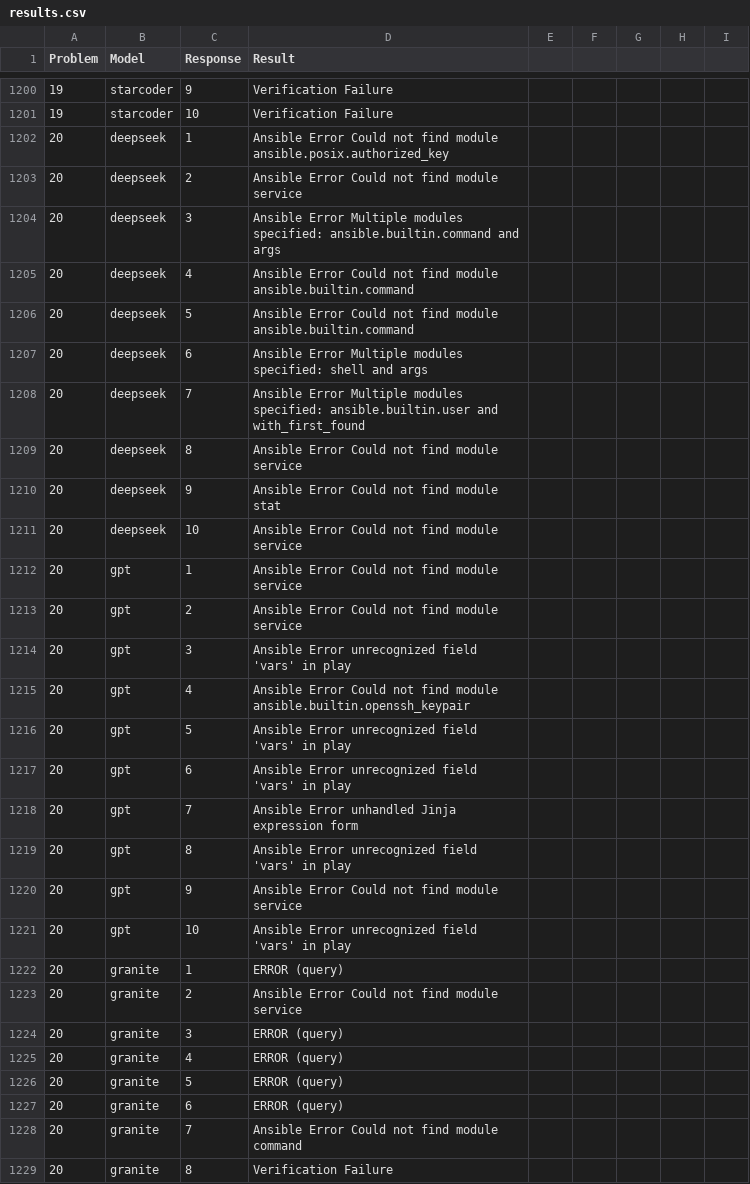
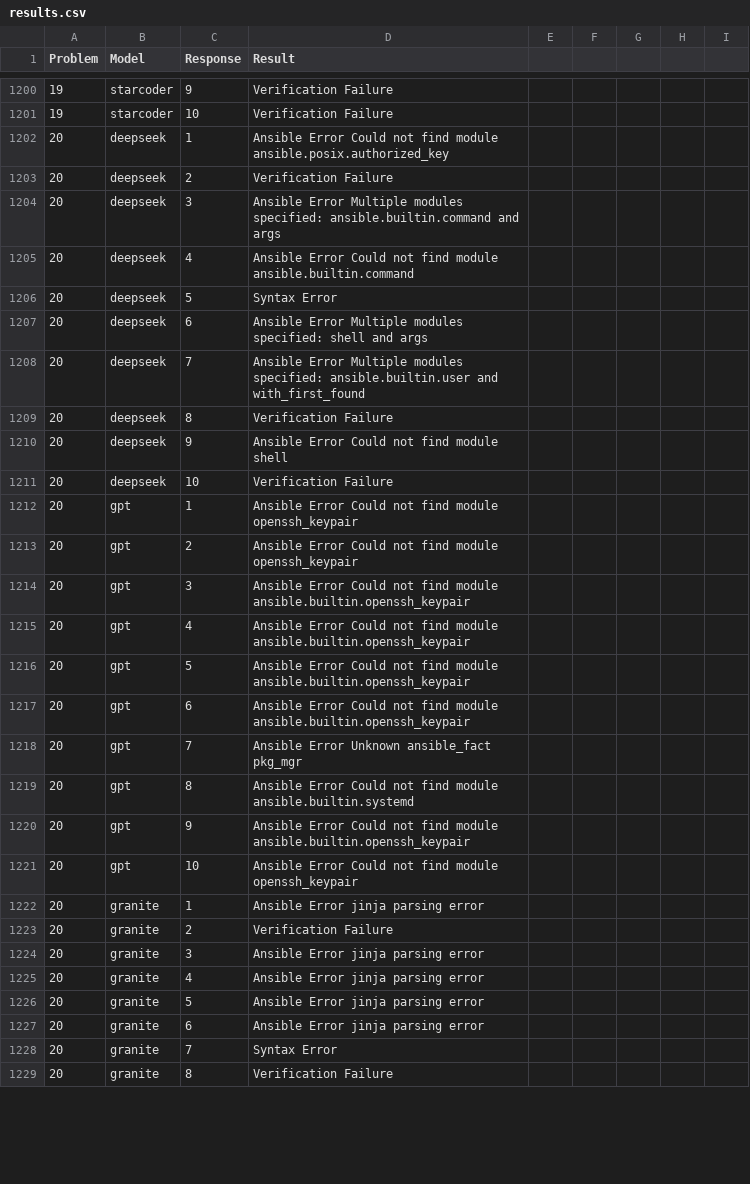
Before and after one commit to counc009/state_based, a CSV file: results.csv, drawn as a sheet; only a part is shown, gaps mark what is left out; the diff covers the shown part only.

```diff
--- a/results.csv
+++ b/results.csv
@@ -1202,28 +1202,28 @@ Problem,Model,Response,Result
 20,deepseek,1,Ansible Error Could not find module ansible.posix.authorized_key
-20,deepseek,2,Ansible Error Could not find module service
+20,deepseek,2,Verification Failure
 20,deepseek,3,Ansible Error Multiple modules specified: ansible.builtin.command and args
 20,deepseek,4,Ansible Error Could not find module ansible.builtin.command
-20,deepseek,5,Ansible Error Could not find module ansible.builtin.command
+20,deepseek,5,Syntax Error
 20,deepseek,6,Ansible Error Multiple modules specified: shell and args
 20,deepseek,7,Ansible Error Multiple modules specified: ansible.builtin.user and with_first_found
-20,deepseek,8,Ansible Error Could not find module service
-20,deepseek,9,Ansible Error Could not find module stat
-20,deepseek,10,Ansible Error Could not find module service
-20,gpt,1,Ansible Error Could not find module service
-20,gpt,2,Ansible Error Could not find module service
-20,gpt,3,Ansible Error unrecognized field 'vars' in play
+20,deepseek,8,Verification Failure
+20,deepseek,9,Ansible Error Could not find module shell
+20,deepseek,10,Verification Failure
+20,gpt,1,Ansible Error Could not find module openssh_keypair
+20,gpt,2,Ansible Error Could not find module openssh_keypair
+20,gpt,3,Ansible Error Could not find module ansible.builtin.openssh_keypair
 20,gpt,4,Ansible Error Could not find module ansible.builtin.openssh_keypair
-20,gpt,5,Ansible Error unrecognized field 'vars' in play
-20,gpt,6,Ansible Error unrecognized field 'vars' in play
-20,gpt,7,Ansible Error unhandled Jinja expression form
-20,gpt,8,Ansible Error unrecognized field 'vars' in play
-20,gpt,9,Ansible Error Could not find module service
-20,gpt,10,Ansible Error unrecognized field 'vars' in play
-20,granite,1,ERROR (query)
-20,granite,2,Ansible Error Could not find module service
-20,granite,3,ERROR (query)
-20,granite,4,ERROR (query)
-20,granite,5,ERROR (query)
-20,granite,6,ERROR (query)
-20,granite,7,Ansible Error Could not find module command
+20,gpt,5,Ansible Error Could not find module ansible.builtin.openssh_keypair
+20,gpt,6,Ansible Error Could not find module ansible.builtin.openssh_keypair
+20,gpt,7,Ansible Error Unknown ansible_fact pkg_mgr
+20,gpt,8,Ansible Error Could not find module ansible.builtin.systemd
+20,gpt,9,Ansible Error Could not find module ansible.builtin.openssh_keypair
+20,gpt,10,Ansible Error Could not find module openssh_keypair
+20,granite,1,Ansible Error jinja parsing error
+20,granite,2,Verification Failure
+20,granite,3,Ansible Error jinja parsing error
+20,granite,4,Ansible Error jinja parsing error
+20,granite,5,Ansible Error jinja parsing error
+20,granite,6,Ansible Error jinja parsing error
+20,granite,7,Syntax Error
 20,granite,8,Verification Failure
```
Also changed, not shown: 147 edited cells elsewhere in this file, 14 other files.
